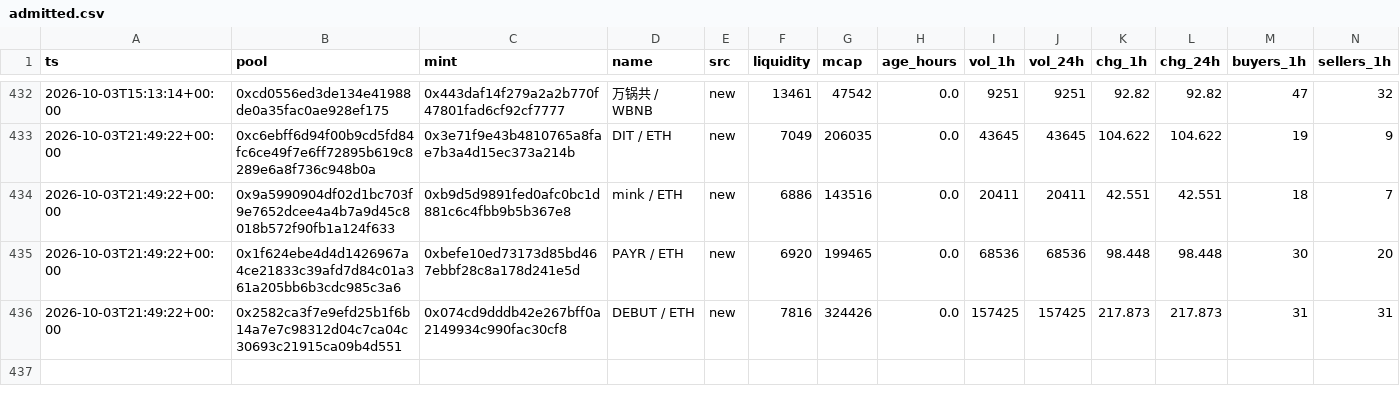
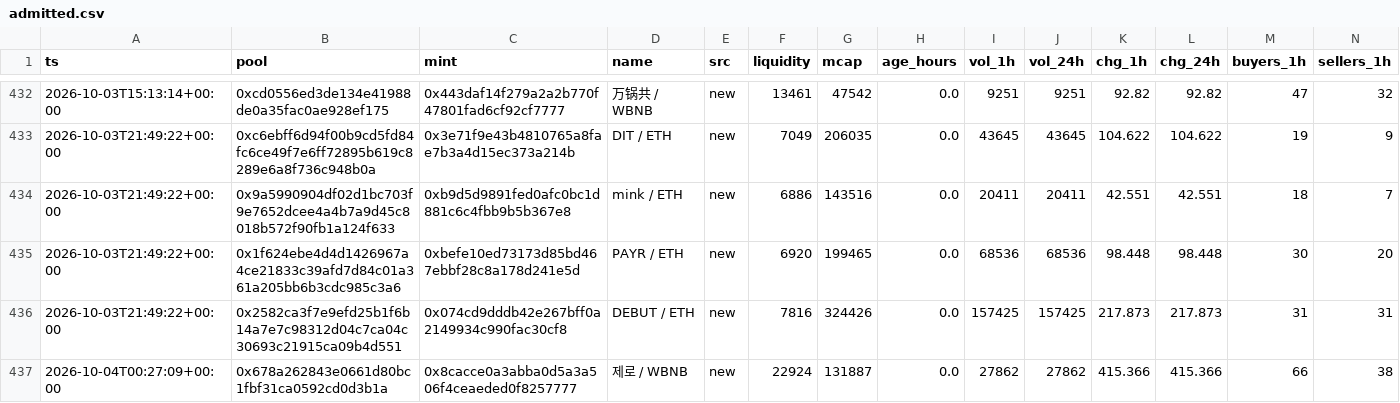
Before and after one commit to kennyasamoah/Kryptsig, a CSV file: admitted.csv, drawn as a sheet; only a part is shown, gaps mark what is left out; rows hold the shown columns only; the diff names each change by its address in the sheet, - before the commit and + after, or states it on an @@ line.

```diff
--- a/admitted.csv
+++ b/admitted.csv
+row 437: 2026-10-04T00:27:09+00:00 | 0x678a262843e0661d80bc1fbf31ca0592cd0d3b1a | 0x8cacce0a3abba0d5a3a506f4ceaeded0f8257777 | 제로 / WBNB | new | 22924 | 131887 | 0.0 | 27862 | 27862 | 415.366 | 415.366 | 66 | 38
```
Also changed, not shown: observations.csv, 1 other file.
